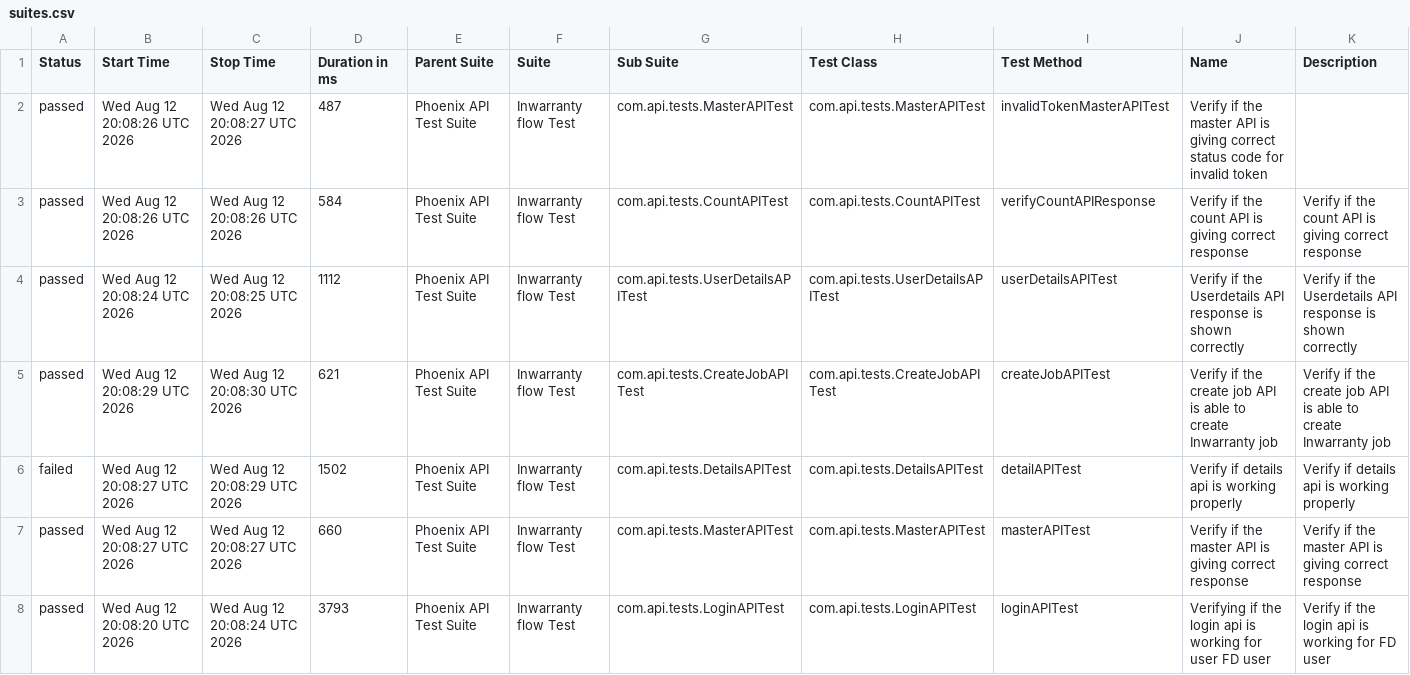
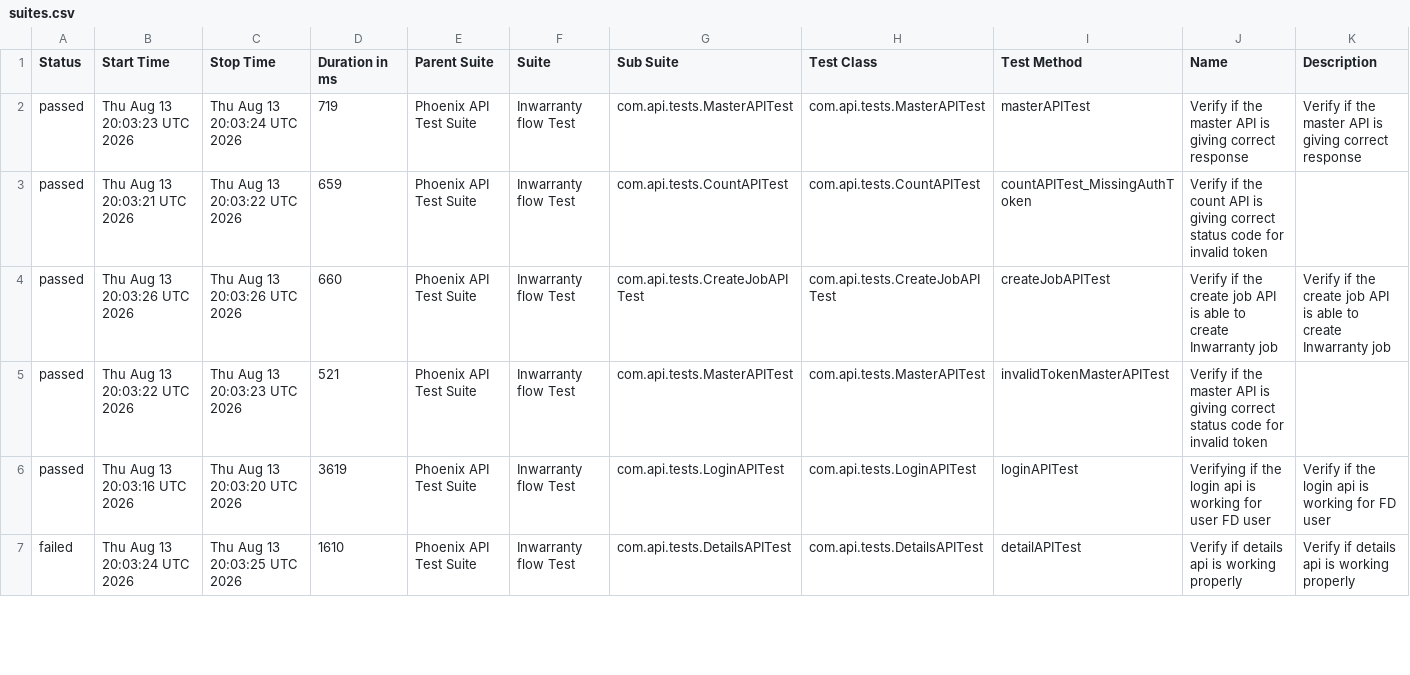
Before and after one commit to srinivaskinik/AutomationFramework-Phoenix-RestAssured, a CSV file: data/suites.csv, drawn as a sheet; only a part is shown; the diff covers the shown part only.

```diff
--- a/data/suites.csv
+++ b/data/suites.csv
@@ -1,8 +1,7 @@
 "Status","Start Time","Stop Time","Duration in ms","Parent Suite","Suite","Sub Suite","Test Class","Test Method","Name","Description"
-"passed","Wed Aug 12 20:08:26 UTC 2026","Wed Aug 12 20:08:27 UTC 2026","487","Phoenix API Test Suite","Inwarranty flow Test","com.api.tests.MasterAPITest","com.api.tests.MasterAPITest","invalidTokenMasterAPITest","Verify if the master API is giving correct status code for invalid token",""
-"passed","Wed Aug 12 20:08:26 UTC 2026","Wed Aug 12 20:08:26 UTC 2026","584","Phoenix API Test Suite","Inwarranty flow Test","com.api.tests.CountAPITest","com.api.tests.CountAPITest","verifyCountAPIResponse","Verify if the count API is giving correct response","Verify if the count API is giving correct response"
-"passed","Wed Aug 12 20:08:24 UTC 2026","Wed Aug 12 20:08:25 UTC 2026","1112","Phoenix API Test Suite","Inwarranty flow Test","com.api.tests.UserDetailsAPITest","com.api.tests.UserDetailsAPITest","userDetailsAPITest","Verify if the Userdetails API response is shown correctly","Verify if the Userdetails API response is shown correctly"
-"passed","Wed Aug 12 20:08:29 UTC 2026","Wed Aug 12 20:08:30 UTC 2026","621","Phoenix API Test Suite","Inwarranty flow Test","com.api.tests.CreateJobAPITest","com.api.tests.CreateJobAPITest","createJobAPITest","Verify if the create job API is able to create Inwarranty job","Verify if the create job API is able to create Inwarranty job"
-"failed","Wed Aug 12 20:08:27 UTC 2026","Wed Aug 12 20:08:29 UTC 2026","1502","Phoenix API Test Suite","Inwarranty flow Test","com.api.tests.DetailsAPITest","com.api.tests.DetailsAPITest","detailAPITest","Verify if details api is working properly","Verify if details api is working properly"
-"passed","Wed Aug 12 20:08:27 UTC 2026","Wed Aug 12 20:08:27 UTC 2026","660","Phoenix API Test Suite","Inwarranty flow Test","com.api.tests.MasterAPITest","com.api.tests.MasterAPITest","masterAPITest","Verify if the master API is giving correct response","Verify if the master API is giving correct response"
-"passed","Wed Aug 12 20:08:20 UTC 2026","Wed Aug 12 20:08:24 UTC 2026","3793","Phoenix API Test Suite","Inwarranty flow Test","com.api.tests.LoginAPITest","com.api.tests.LoginAPITest","loginAPITest","Verifying if the login api is working for user FD user","Verify if the login api is working for FD user"
+"passed","Thu Aug 13 20:03:23 UTC 2026","Thu Aug 13 20:03:24 UTC 2026","719","Phoenix API Test Suite","Inwarranty flow Test","com.api.tests.MasterAPITest","com.api.tests.MasterAPITest","masterAPITest","Verify if the master API is giving correct response","Verify if the master API is giving correct response"
+"passed","Thu Aug 13 20:03:21 UTC 2026","Thu Aug 13 20:03:22 UTC 2026","659","Phoenix API Test Suite","Inwarranty flow Test","com.api.tests.CountAPITest","com.api.tests.CountAPITest","countAPITest_MissingAuthToken","Verify if the count API is giving correct status code for invalid token",""
+"passed","Thu Aug 13 20:03:26 UTC 2026","Thu Aug 13 20:03:26 UTC 2026","660","Phoenix API Test Suite","Inwarranty flow Test","com.api.tests.CreateJobAPITest","com.api.tests.CreateJobAPITest","createJobAPITest","Verify if the create job API is able to create Inwarranty job","Verify if the create job API is able to create Inwarranty job"
+"passed","Thu Aug 13 20:03:22 UTC 2026","Thu Aug 13 20:03:23 UTC 2026","521","Phoenix API Test Suite","Inwarranty flow Test","com.api.tests.MasterAPITest","com.api.tests.MasterAPITest","invalidTokenMasterAPITest","Verify if the master API is giving correct status code for invalid token",""
+"passed","Thu Aug 13 20:03:16 UTC 2026","Thu Aug 13 20:03:20 UTC 2026","3619","Phoenix API Test Suite","Inwarranty flow Test","com.api.tests.LoginAPITest","com.api.tests.LoginAPITest","loginAPITest","Verifying if the login api is working for user FD user","Verify if the login api is working for FD user"
+"failed","Thu Aug 13 20:03:24 UTC 2026","Thu Aug 13 20:03:25 UTC 2026","1610","Phoenix API Test Suite","Inwarranty flow Test","com.api.tests.DetailsAPITest","com.api.tests.DetailsAPITest","detailAPITest","Verify if details api is working properly","Verify if details api is working properly"
```
Also changed, not shown: 1 added row and 9 edited cells elsewhere in this file, data/behaviors.csv, 58 other files.
